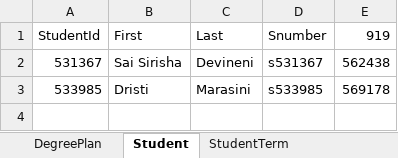
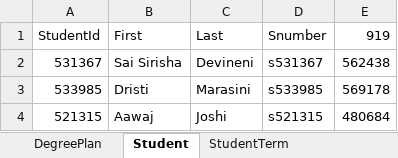
Before and after one commit to dristi-marasini/Team01Repo, an Excel workbook: Docs/DatabaseSamples.xlsx, sheet Student, drawn as a sheet; values as stored, in another font and other column widths than the file's, no borders; the diff names each change by its address in the sheet, - before the commit and + after, or states it on an @@ line.

Commit message:
Updated the Excel sheet with the new a student and new student term.

```diff
--- a/Docs/DatabaseSamples.xlsx (sheet Student)
+++ b/Docs/DatabaseSamples.xlsx (sheet Student)
+row 4: 521315 | Aawaj | Joshi | s521315 | 480684
```
Also changed, not shown: sheet StudentTerm.
